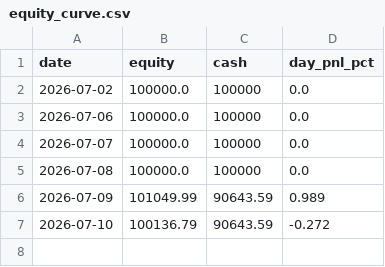
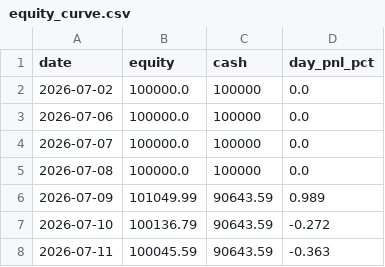
Before and after one commit to ejmacor/Claude-Trader-Experiment-, a CSV file: logs/equity_curve.csv, drawn as a sheet.

```diff
--- a/logs/equity_curve.csv
+++ b/logs/equity_curve.csv
@@ -7 +7,2 @@ date,equity,cash,day_pnl_pct
 2026-07-10,100136.79,90643.59,-0.272
+2026-07-11,100045.59,90643.59,-0.363
```
